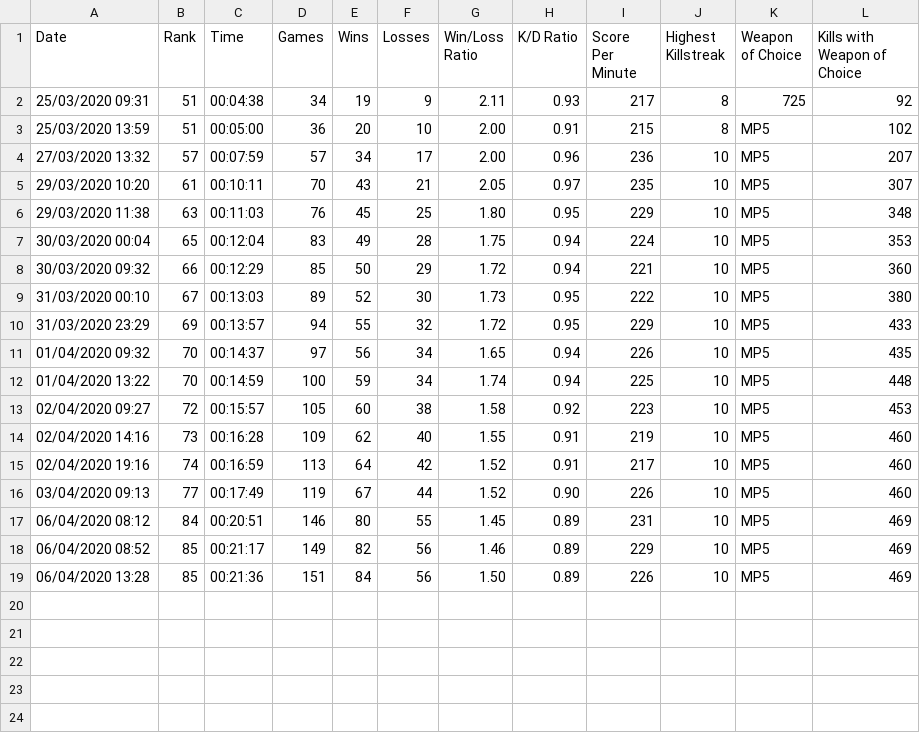
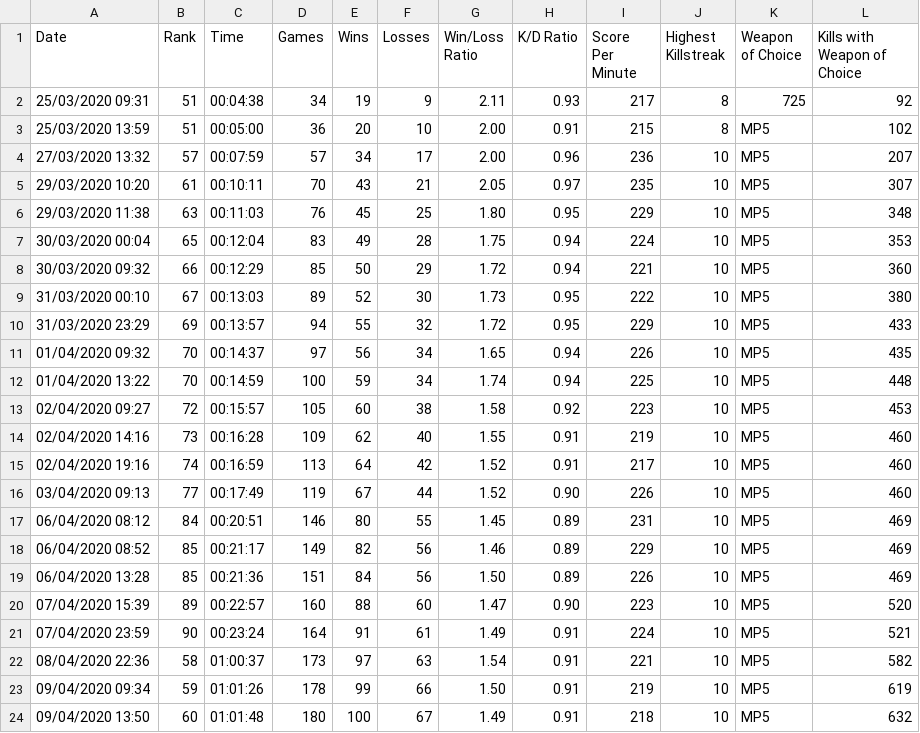
Before and after one commit to cncplyr/datasets-games, a CSV file: ps4/call-of-duty-modern-warfare/stats-personal.csv, drawn as a sheet.

Commit message:
Update stats-personal.csv

```diff
--- a/ps4/call-of-duty-modern-warfare/stats-personal.csv
+++ b/ps4/call-of-duty-modern-warfare/stats-personal.csv
@@ -19 +19,6 @@ Date,Rank,Time,Games,Wins,Losses,Win/Loss Ratio,K/D Ratio,Score Per Minute,Highe
 06/04/2020 13:28,85,00:21:36,151,84,56,1.50,0.89,226,10,MP5,469
+07/04/2020 15:39,89,00:22:57,160,88,60,1.47,0.90,223,10,MP5,520
+07/04/2020 23:59,90,00:23:24,164,91,61,1.49,0.91,224,10,MP5,521
+08/04/2020 22:36,58,01:00:37,173,97,63,1.54,0.91,221,10,MP5,582
+09/04/2020 09:34,59,01:01:26,178,99,66,1.50,0.91,219,10,MP5,619
+09/04/2020 13:50,60,01:01:48,180,100,67,1.49,0.91,218,10,MP5,632
```
